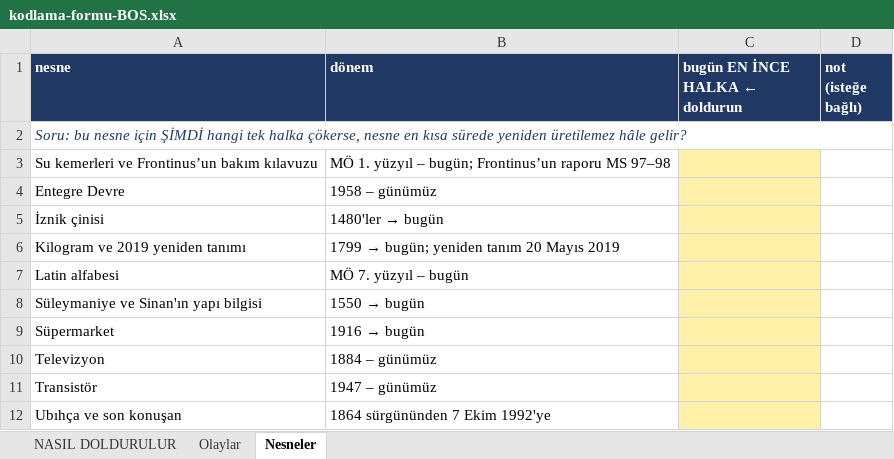
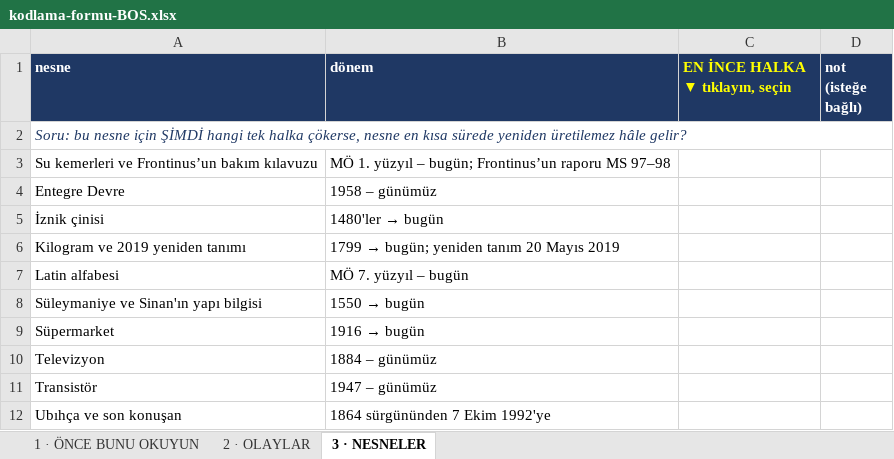
Before and after one commit to ahmet3ddd/bilginin-tasinma-yolculugu, an Excel workbook: ikinci-kodlayici/kodlama-formu-BOS.xlsx, sheet 3 · NESNELER, drawn as a sheet; values as stored, in another font and other column widths than the file's, no borders; conditional formats not drawn; the diff names each change by its address in the sheet, - before the commit and + after, or states it on an @@ line.

```diff
--- a/ikinci-kodlayici/kodlama-formu-BOS.xlsx (sheet 3 · NESNELER)
+++ b/ikinci-kodlayici/kodlama-formu-BOS.xlsx (sheet 3 · NESNELER)
-sheet tab: NASIL DOLDURULUR
+sheet tab: 1 · ÖNCE BUNU OKUYUN
-sheet tab: Olaylar
+sheet tab: 2 · OLAYLAR
-sheet tab: Nesneler
+sheet tab: 3 · NESNELER
-C1: bugün EN İNCE HALKA ← doldurun
+C1: EN İNCE HALKA ▼ tıklayın, seçin
-C1 text colour: #FFFFFF
+C1 text colour: #FFFF00
-C3:C12 fill: #FFF2A8
+C3:C12 fill: none
```
Also changed, not shown: sheet 1 · ÖNCE BUNU OKUYUN, sheet 2 · OLAYLAR, 4 other files.
